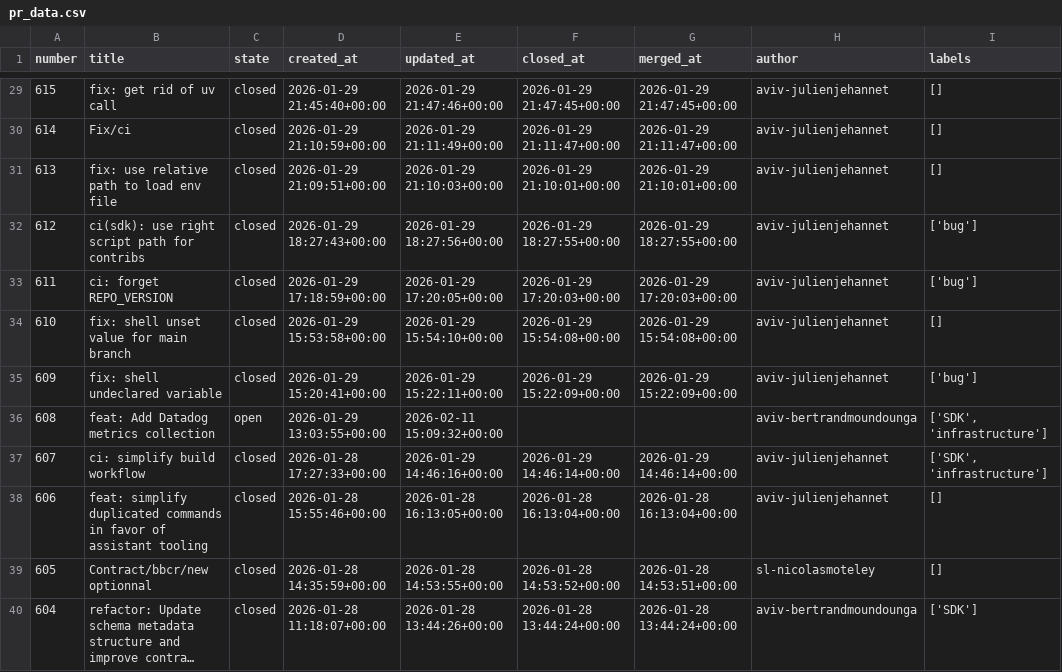
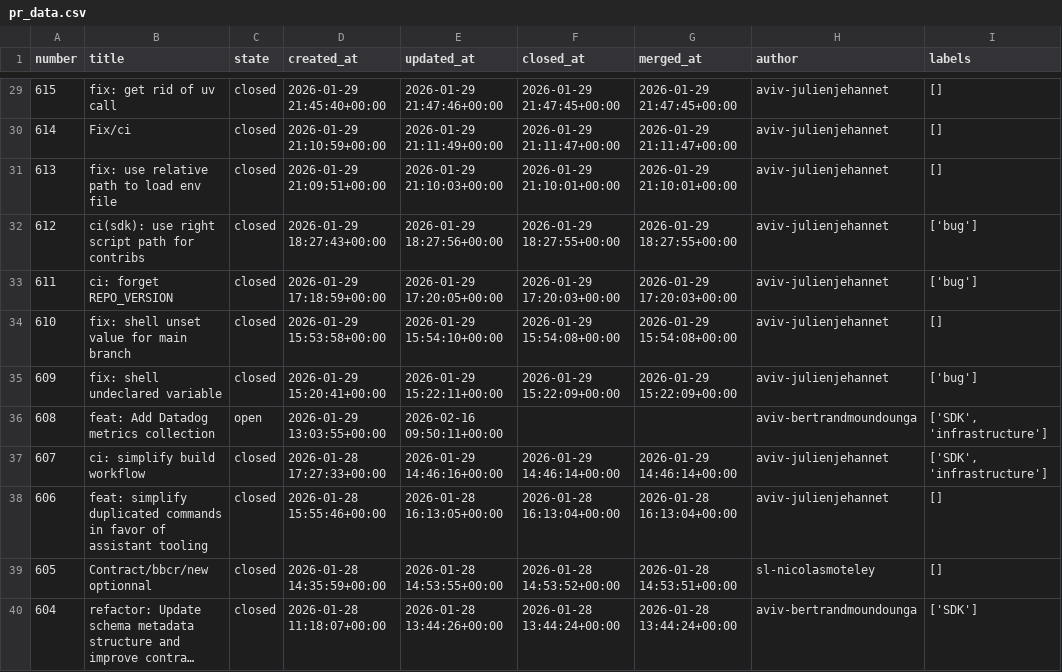
Before and after one commit to aviv-fathallahelmasri/github-pr-analytics, a CSV file: dashboard/data/pr_data.csv, drawn as a sheet; only a part is shown, gaps mark what is left out; long unchanged cells end in …; the diff names each change by its address in the sheet, - before the commit and + after, or states it on an @@ line.

```diff
--- a/dashboard/data/pr_data.csv
+++ b/dashboard/data/pr_data.csv
-E36 (updated_at): 2026-02-11 15:09:32+00:00
+E36 (updated_at): 2026-02-16 09:50:11+00:00
```
Also changed, not shown: 2 other files.
